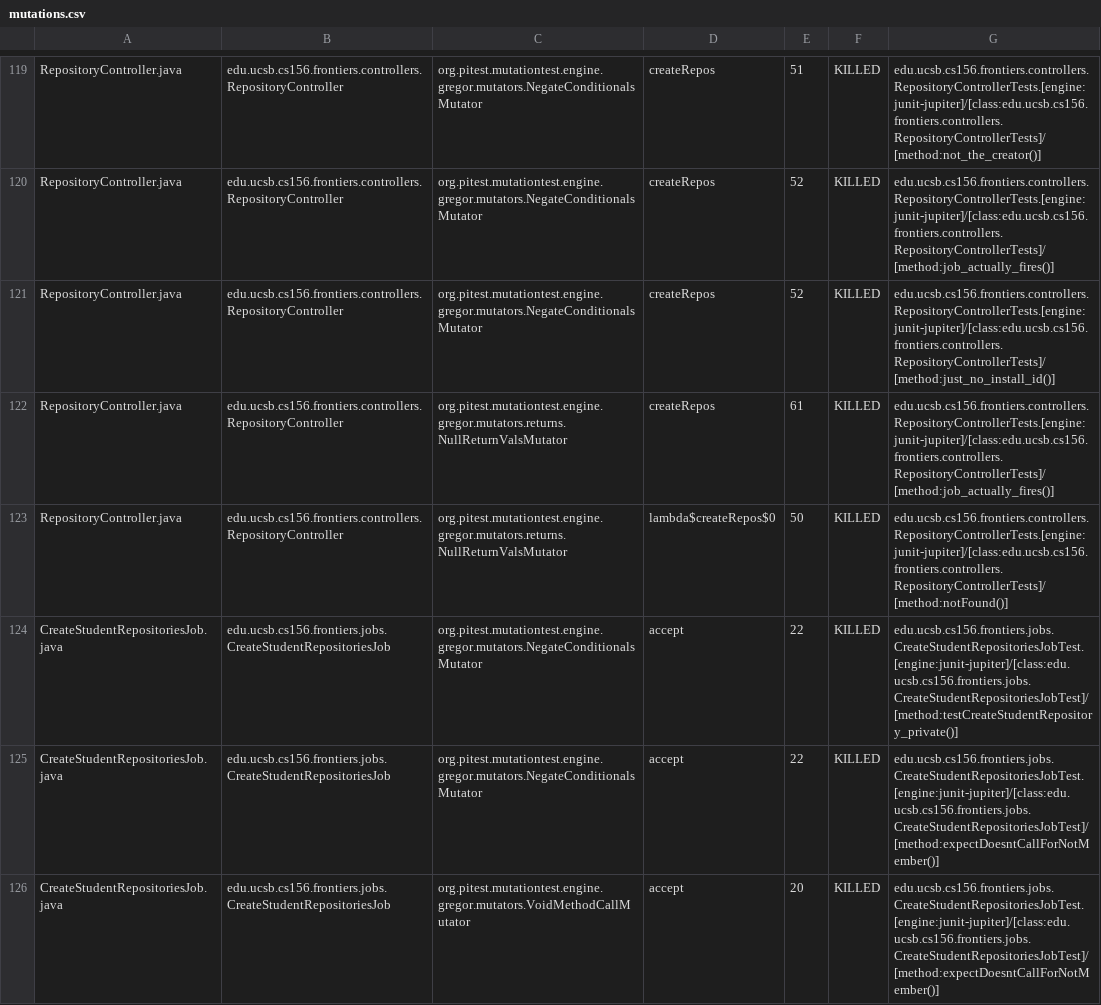
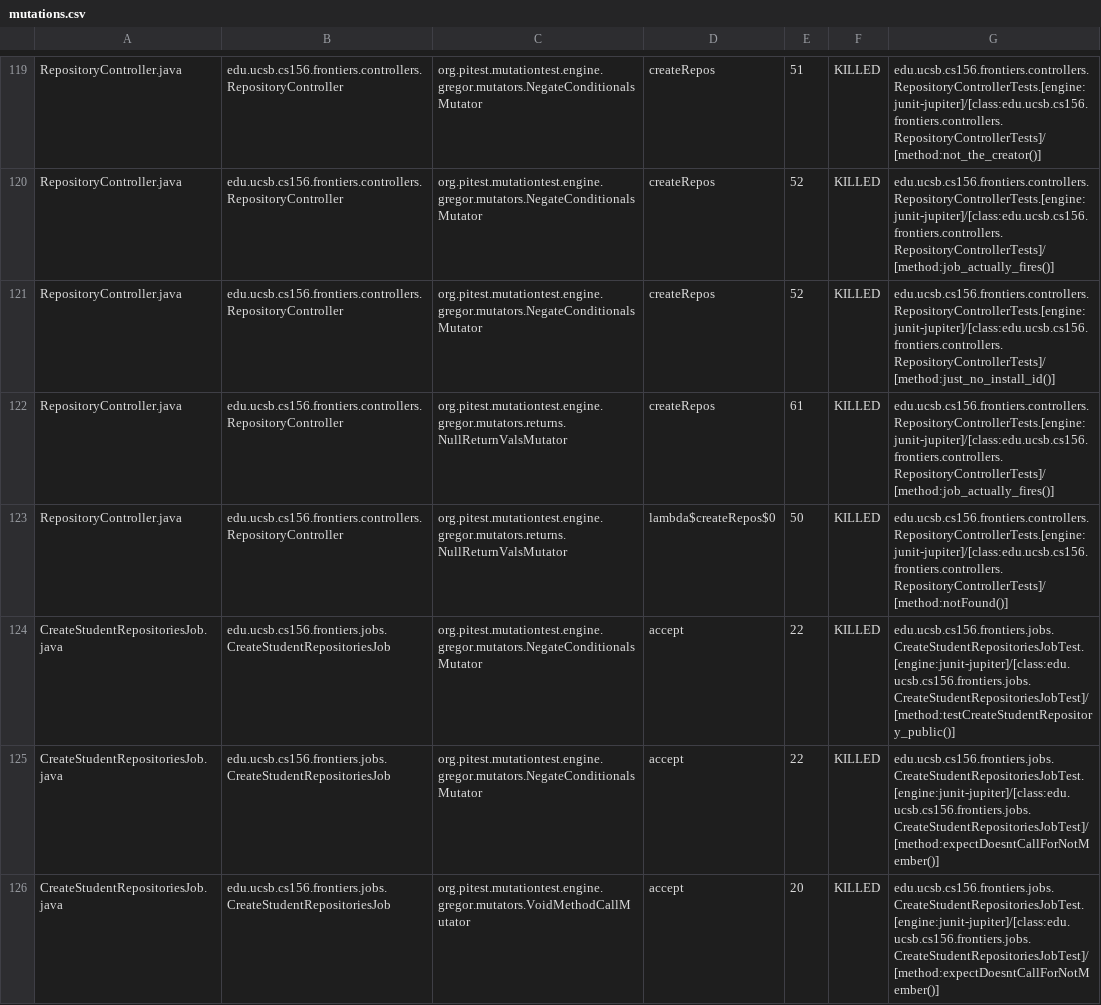
Before and after one commit to ucsb-cs156-s25/proj-frontiers-s25-11, a CSV file: prs/44/pitest/mutations.csv, drawn as a sheet; only a part is shown, gaps mark what is left out; the diff covers the shown part only.

Commit message:
Deploying to gh-pages from @ ucsb-cs156-s25/proj-frontiers-s25-11@c5ed573c387ad3b03bbbc29e8d633739bfd2d868 🚀

```diff
--- a/prs/44/pitest/mutations.csv
+++ b/prs/44/pitest/mutations.csv
@@ -123,3 +123,3 @@ RepositoryController.java,edu.ucsb.cs156.frontiers.controllers.RepositoryControl
 RepositoryController.java,edu.ucsb.cs156.frontiers.controllers.RepositoryController,org.pitest.mutationtest.engine.gregor.mutators.returns.NullReturnValsMutator,lambda$createRepos$0,50,KILLED,edu.ucsb.cs156.frontiers.controllers.RepositoryControllerTests.[engine:junit-jupiter]/[class:edu.ucsb.cs156.frontiers.controllers.RepositoryControllerTests]/[method:notFound()]
-CreateStudentRepositoriesJob.java,edu.ucsb.cs156.frontiers.jobs.CreateStudentRepositoriesJob,org.pitest.mutationtest.engine.gregor.mutators.NegateConditionalsMutator,accept,22,KILLED,edu.ucsb.cs156.frontiers.jobs.CreateStudentRepositoriesJobTest.[engine:junit-jupiter]/[class:edu.ucsb.cs156.frontiers.jobs.CreateStudentRepositoriesJobTest]/[method:testCreateStudentRepository_private()]
+CreateStudentRepositoriesJob.java,edu.ucsb.cs156.frontiers.jobs.CreateStudentRepositoriesJob,org.pitest.mutationtest.engine.gregor.mutators.NegateConditionalsMutator,accept,22,KILLED,edu.ucsb.cs156.frontiers.jobs.CreateStudentRepositoriesJobTest.[engine:junit-jupiter]/[class:edu.ucsb.cs156.frontiers.jobs.CreateStudentRepositoriesJobTest]/[method:testCreateStudentRepository_public()]
 CreateStudentRepositoriesJob.java,edu.ucsb.cs156.frontiers.jobs.CreateStudentRepositoriesJob,org.pitest.mutationtest.engine.gregor.mutators.NegateConditionalsMutator,accept,22,KILLED,edu.ucsb.cs156.frontiers.jobs.CreateStudentRepositoriesJobTest.[engine:junit-jupiter]/[class:edu.ucsb.cs156.frontiers.jobs.CreateStudentRepositoriesJobTest]/[method:expectDoesntCallForNotMember()]
```
Also changed, not shown: 7 edited cells elsewhere in this file, 31 other files.
